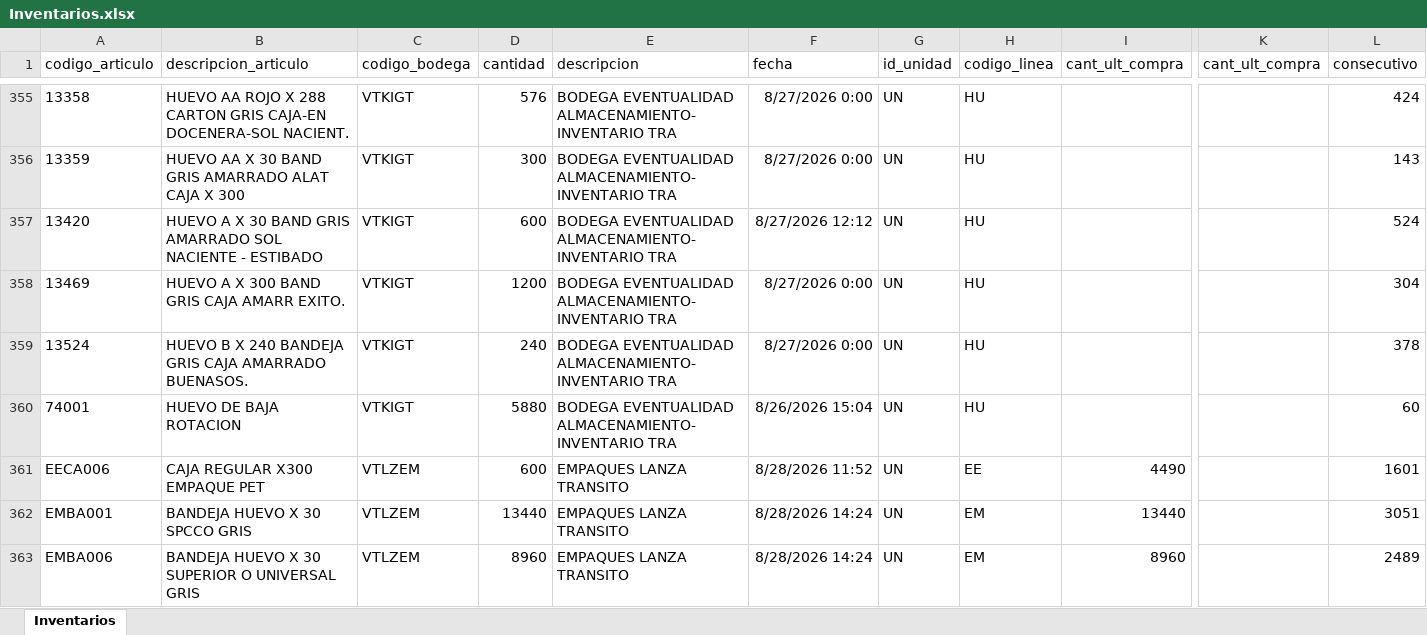
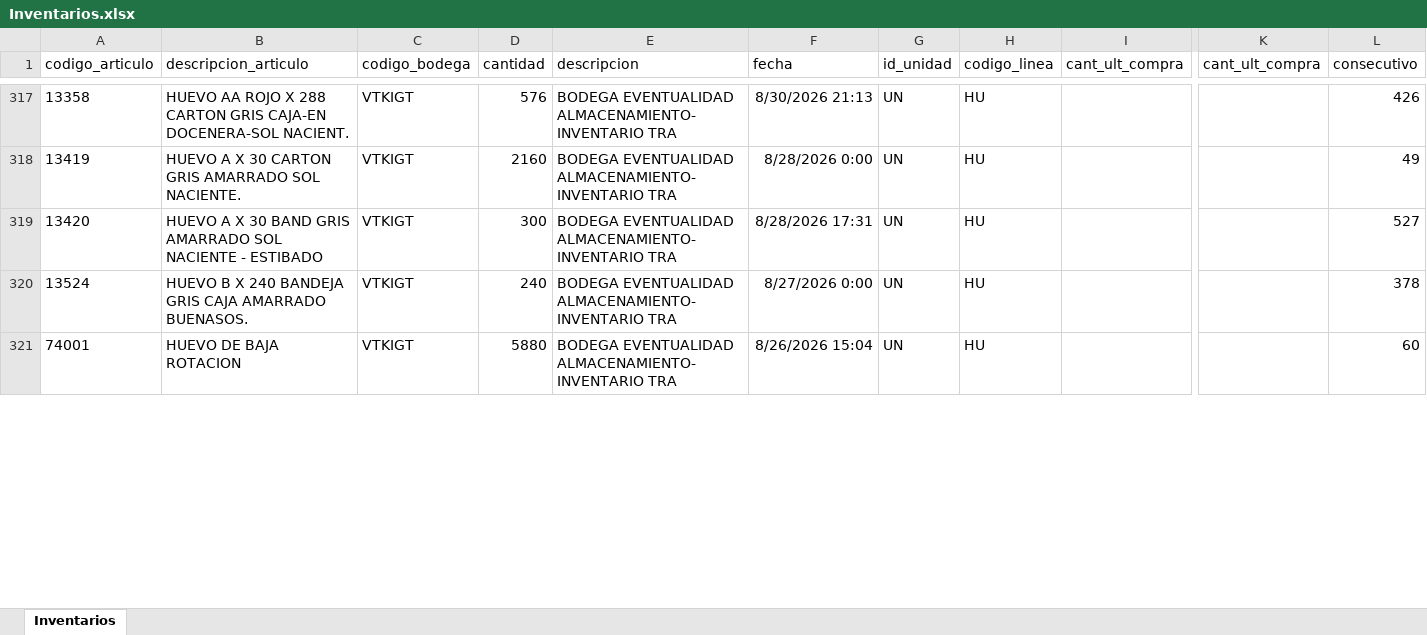
Before and after one commit to CamiVargas25/Inventarios, an Excel workbook: Inventarios.xlsx, sheet Inventarios, drawn as a sheet; only a part is shown, gaps mark what is left out; values as stored, in another font and other column widths than the file's, no borders; removed rows and columns are numbered as before the commit, all else as after; rows hold the shown columns only; the diff covers the shown part only; the diff names each change by its address in the sheet, - before the commit and + after, or states it on an @@ line.

```diff
--- a/Inventarios.xlsx (sheet Inventarios)
+++ b/Inventarios.xlsx (sheet Inventarios)
-F317 (fecha): 8/27/2026 0:00
+F317 (fecha): 8/30/2026 21:13
-L317 (consecutivo): 424
+L317 (consecutivo): 426
-A318 (codigo_articulo): 13359
+A318 (codigo_articulo): 13419
-B318 (descripcion_articulo): HUEVO AA X 30 BAND GRIS AMARRADO ALAT CAJA X 300
+B318 (descripcion_articulo): HUEVO A X 30 CARTON GRIS AMARRADO SOL NACIENTE.
-D318 (cantidad): 300
+D318 (cantidad): 2160
-F318 (fecha): 8/27/2026 0:00
+F318 (fecha): 8/28/2026 0:00
-L318 (consecutivo): 143
+L318 (consecutivo): 49
-D319 (cantidad): 600
+D319 (cantidad): 300
-F319 (fecha): 8/27/2026 12:12
+F319 (fecha): 8/28/2026 17:31
-L319 (consecutivo): 524
+L319 (consecutivo): 527
-row 358: 13469 | HUEVO A X 300 BAND GRIS CAJA AMARR EXITO. | VTKIGT | 1200 | BODEGA EVENTUALIDAD ALMACENAMIENTO- INVENTARIO TRA | 8/27/2026 0:00 | UN | HU |  |  | 304
-row 361: EECA006 | CAJA REGULAR X300 EMPAQUE PET | VTLZEM | 600 | EMPAQUES LANZA TRANSITO | 8/28/2026 11:52 | UN | EE | 4490 |  | 1601
-row 362: EMBA001 | BANDEJA HUEVO X 30 SPCCO GRIS | VTLZEM | 13440 | EMPAQUES LANZA TRANSITO | 8/28/2026 14:24 | UN | EM | 13440 |  | 3051
-row 363: EMBA006 | BANDEJA HUEVO X 30 SUPERIOR O UNIVERSAL GRIS | VTLZEM | 8960 | EMPAQUES LANZA TRANSITO | 8/28/2026 14:24 | UN | EM | 8960 |  | 2489
```
Also changed, not shown: 54 added rows, 111 removed rows and 365 edited cells elsewhere in this sheet, 5 other files.
